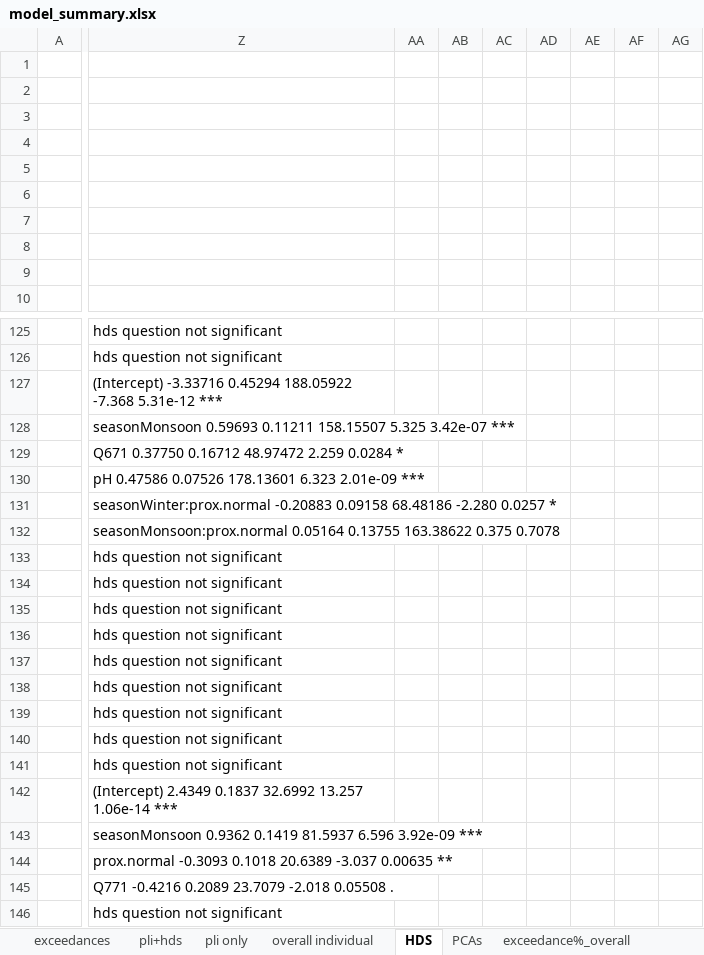
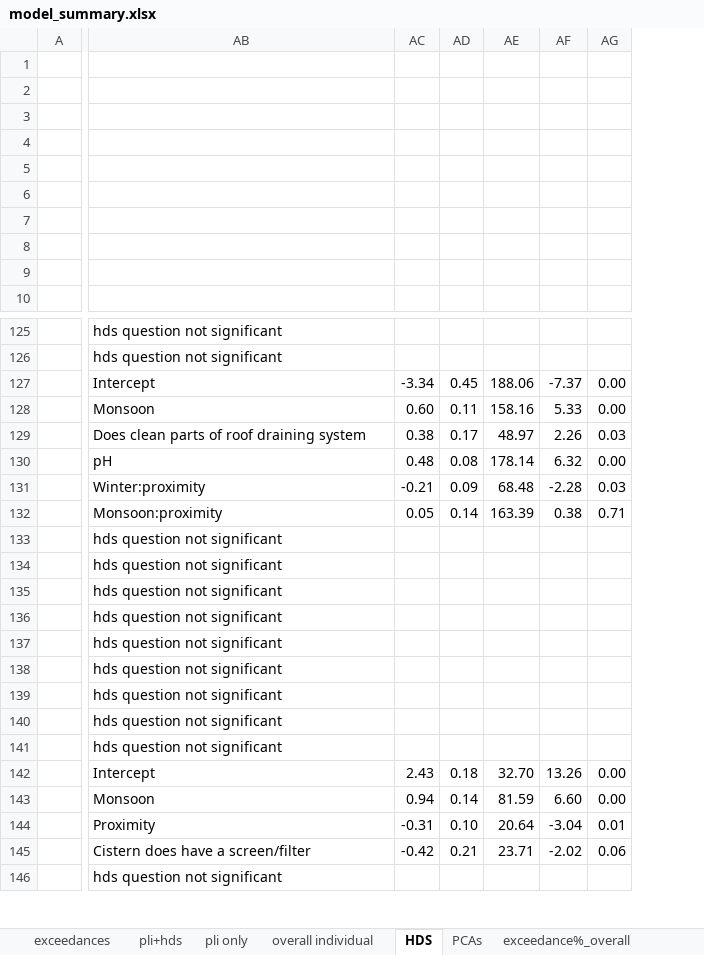
Before and after one commit to GChukwuonye/project-harvest, an Excel workbook: Figures/summaries_csvs/model_summary.xlsx, sheet HDS, drawn as a sheet; only a part is shown, gaps mark what is left out; values as stored, in another font and other column widths than the file's, no borders; removed rows and columns are numbered as before the commit, all else as after; the diff covers the shown part only; the diff names each change by its address in the sheet, - before the commit and + after, or states it on an @@ line.

Commit message:
q79 model update

```diff
--- a/Figures/summaries_csvs/model_summary.xlsx (sheet HDS)
+++ b/Figures/summaries_csvs/model_summary.xlsx (sheet HDS)
-column AA, empty
-column AB, empty
-column AC, empty
-column AD, empty
-column AE, empty
-column AF, empty
-column AG, empty
+column AC, rows 127-145: -3.34 | 0.60 | 0.38 | 0.48 | -0.21 | 0.05 |  |  |  |  |  |  |  |  |  | 2.43 | 0.94 | -0.31 | -0.42
+column AD, rows 127-145: 0.45 | 0.11 | 0.17 | 0.08 | 0.09 | 0.14 |  |  |  |  |  |  |  |  |  | 0.18 | 0.14 | 0.10 | 0.21
+column AE, rows 127-145: 188.06 | 158.16 | 48.97 | 178.14 | 68.48 | 163.39 |  |  |  |  |  |  |  |  |  | 32.70 | 81.59 | 20.64 | 23.71
+column AF, rows 127-145: -7.37 | 5.33 | 2.26 | 6.32 | -2.28 | 0.38 |  |  |  |  |  |  |  |  |  | 13.26 | 6.60 | -3.04 | -2.02
+column AG, rows 127-145: 0.00 | 0.00 | 0.03 | 0.00 | 0.03 | 0.71 |  |  |  |  |  |  |  |  |  | 0.00 | 0.00 | 0.01 | 0.06
-AB127: (Intercept) -3.33716 0.45294 188.05922 -7.368 5.31e-12 ***
+AB127: Intercept
-AB128: seasonMonsoon 0.59693 0.11211 158.15507 5.325 3.42e-07 ***
+AB128: Monsoon
-AB129: Q671 0.37750 0.16712 48.97472 2.259 0.0284 *
+AB129: Does clean parts of roof draining system
-AB130: pH 0.47586 0.07526 178.13601 6.323 2.01e-09 ***
+AB130: pH
-AB131: seasonWinter:prox.normal -0.20883 0.09158 68.48186 -2.280 0.0257 *
+AB131: Winter:proximity
-AB132: seasonMonsoon:prox.normal 0.05164 0.13755 163.38622 0.375 0.7078
+AB132: Monsoon:proximity
-AB142: (Intercept) 2.4349 0.1837 32.6992 13.257 1.06e-14 ***
+AB142: Intercept
-AB143: seasonMonsoon 0.9362 0.1419 81.5937 6.596 3.92e-09 ***
+AB143: Monsoon
-AB144: prox.normal -0.3093 0.1018 20.6389 -3.037 0.00635 **
+AB144: Proximity
-AB145: Q771 -0.4216 0.2089 23.7079 -2.018 0.05508 .
+AB145: Cistern does have a screen/filter
```
Also changed, not shown: 21 added rows, 38 removed rows, 10 added columns, 3 edited cells and merged cells elsewhere in this sheet, 3 other files.
